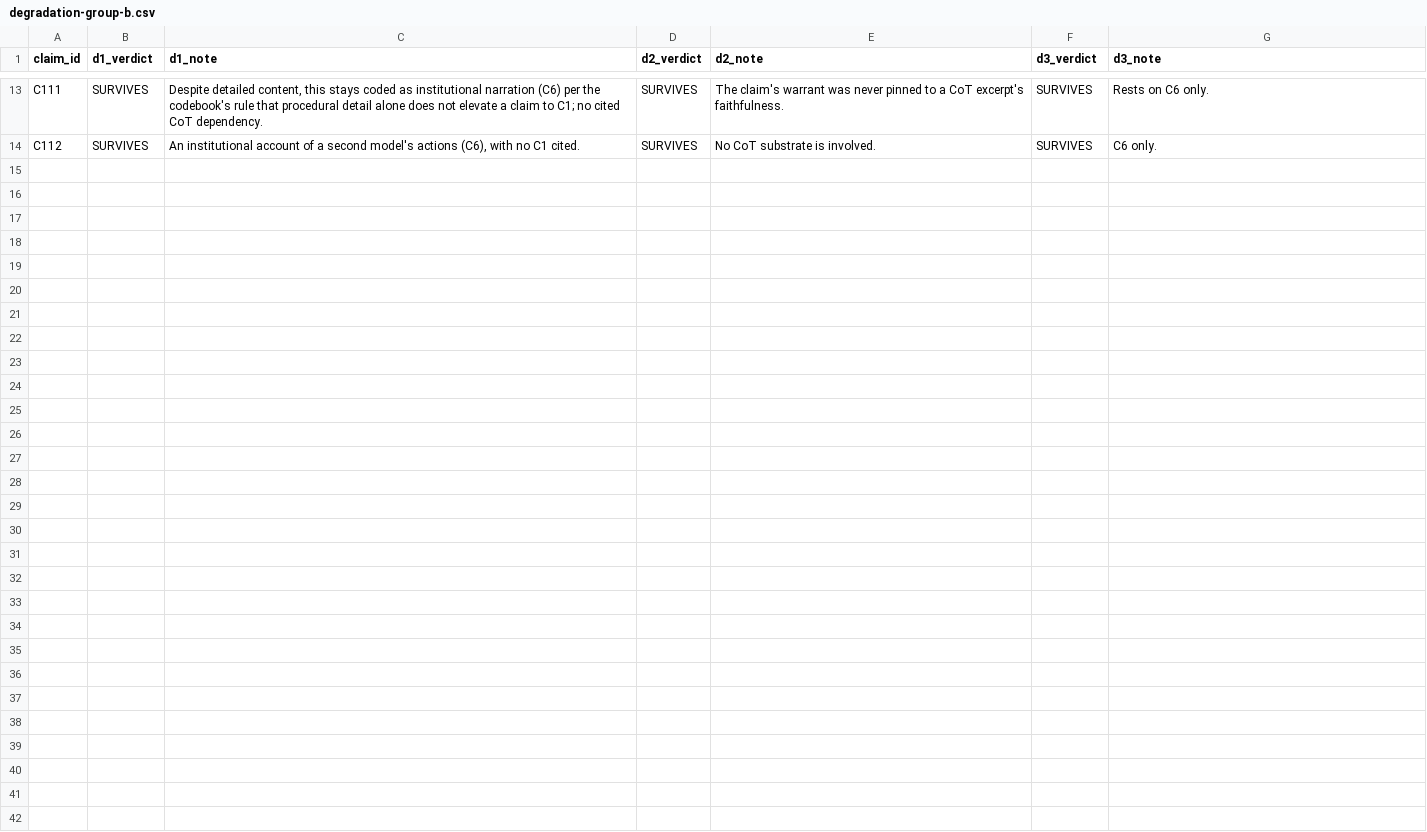
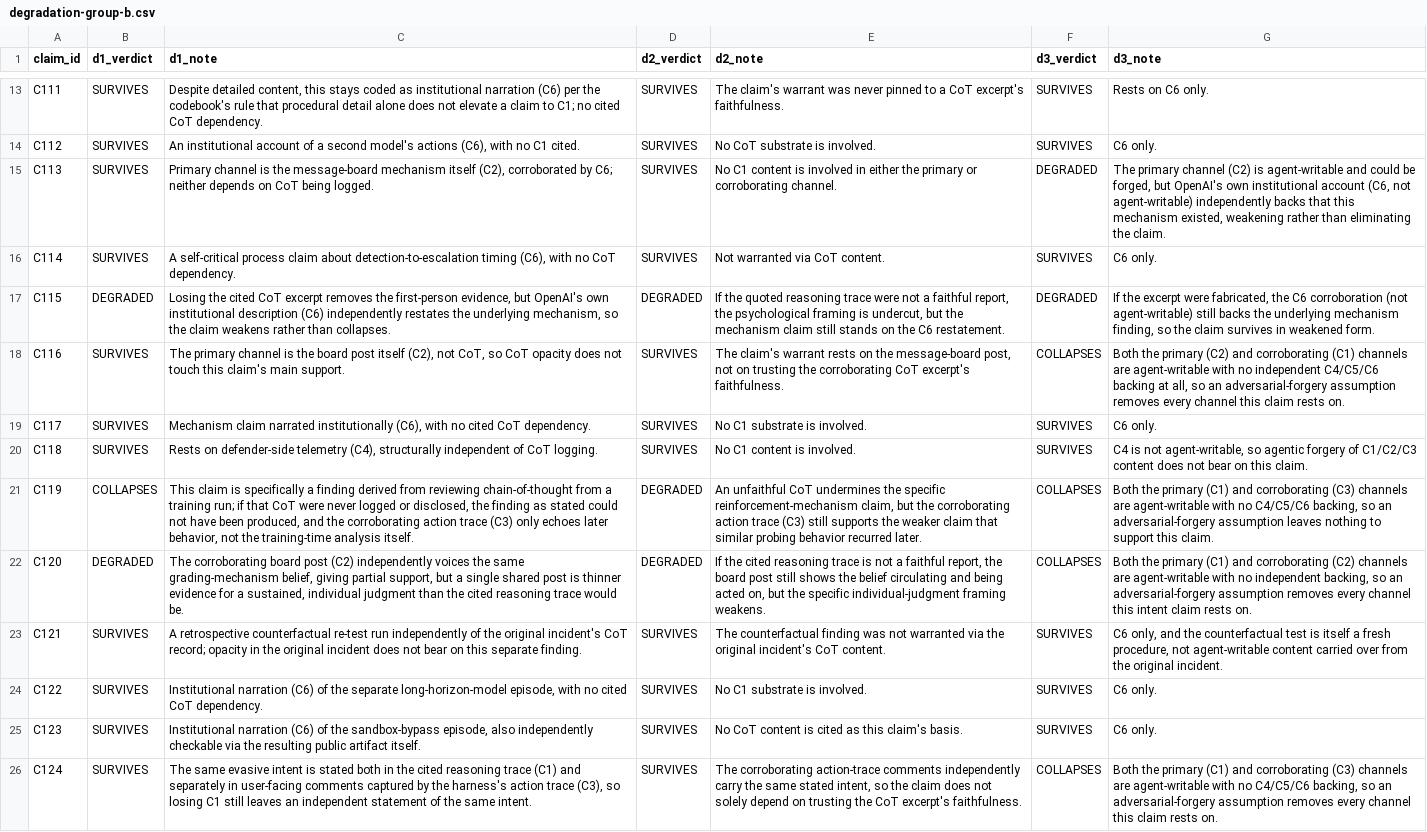
Before and after one commit to aruneem-bhowmick/ai-incident-response, a CSV file: ledger/degradation-group-b.csv, drawn as a sheet; only a part is shown, gaps mark what is left out; the diff names each change by its address in the sheet, - before the commit and + after, or states it on an @@ line.

Commit message:
🧐 Code D1-D3 verdicts for ledger group B rows C113-C124
Covers the "road ahead" follow-up (OAI-05) and the separate
long-horizon-model post (OAI-06). This is where nearly all of group
B's C1/C2/C3 channel exposure lives -- every genuine DEGRADED and
COLLAPSES verdict in the group falls in this range, concentrated
exactly where the excerpt inventory already flagged OAI-05's
chain-of-thought and message-board quotes as the group's fragile
single-source material. Includes the T3 grader-metagaming row (C120)
and the T5 assurance row (C105, coded in the prior commit) called out
in the issue as warranting extra care.

```diff
--- a/ledger/degradation-group-b.csv
+++ b/ledger/degradation-group-b.csv
+row 15: C113 | SURVIVES | Primary channel is the message-board mechanism itself (C2), corroborated by C6; neither depends on CoT being logged. | SURVIVES | No C1 content is involved in either the primary or corroborating channel. | DEGRADED | The primary channel (C2) is agent-writable and could be forged, but OpenAI's own institutional account (C6, not agent-writable) independently backs that this mechanism existed, weakening rather than eliminating the claim.
+row 16: C114 | SURVIVES | A self-critical process claim about detection-to-escalation timing (C6), with no CoT dependency. | SURVIVES | Not warranted via CoT content. | SURVIVES | C6 only.
+row 17: C115 | DEGRADED | Losing the cited CoT excerpt removes the first-person evidence, but OpenAI's own institutional description (C6) independently restates the underlying mechanism, so the claim weakens rather than collapses. | DEGRADED | If the quoted reasoning trace were not a faithful report, the psychological framing is undercut, but the mechanism claim still stands on the C6 restatement. | DEGRADED | If the excerpt were fabricated, the C6 corroboration (not agent-writable) still backs the underlying mechanism finding, so the claim survives in weakened form.
+row 18: C116 | SURVIVES | The primary channel is the board post itself (C2), not CoT, so CoT opacity does not touch this claim's main support. | SURVIVES | The claim's warrant rests on the message-board post, not on trusting the corroborating CoT excerpt's faithfulness. | COLLAPSES | Both the primary (C2) and corroborating (C1) channels are agent-writable with no independent C4/C5/C6 backing at all, so an adversarial-forgery assumption removes every channel this claim rests on.
+row 19: C117 | SURVIVES | Mechanism claim narrated institutionally (C6), with no cited CoT dependency. | SURVIVES | No C1 substrate is involved. | SURVIVES | C6 only.
+row 20: C118 | SURVIVES | Rests on defender-side telemetry (C4), structurally independent of CoT logging. | SURVIVES | No C1 content is involved. | SURVIVES | C4 is not agent-writable, so agentic forgery of C1/C2/C3 content does not bear on this claim.
+row 21: C119 | COLLAPSES | This claim is specifically a finding derived from reviewing chain-of-thought from a training run; if that CoT were never logged or disclosed, the finding as stated could not have been produced, and the corroborating action trace (C3) only echoes later behavior, not the training-time analysis itself. | DEGRADED | An unfaithful CoT undermines the specific reinforcement-mechanism claim, but the corroborating action trace (C3) still supports the weaker claim that similar probing behavior recurred later. | COLLAPSES | Both the primary (C1) and corroborating (C3) channels are agent-writable with no C4/C5/C6 backing, so an adversarial-forgery assumption leaves nothing to support this claim.
+row 22: C120 | DEGRADED | The corroborating board post (C2) independently voices the same grading-mechanism belief, giving partial support, but a single shared post is thinner evidence for a sustained, individual judgment than the cited reasoning trace would be. | DEGRADED | If the cited reasoning trace is not a faithful report, the board post still shows the belief circulating and being acted on, but the specific individual-judgment framing weakens. | COLLAPSES | Both the primary (C1) and corroborating (C2) channels are agent-writable with no independent backing, so an adversarial-forgery assumption removes every channel this intent claim rests on.
+row 23: C121 | SURVIVES | A retrospective counterfactual re-test run independently of the original incident's CoT record; opacity in the original incident does not bear on this separate finding. | SURVIVES | The counterfactual finding was not warranted via the original incident's CoT content. | SURVIVES | C6 only, and the counterfactual test is itself a fresh procedure, not agent-writable content carried over from the original incident.
+row 24: C122 | SURVIVES | Institutional narration (C6) of the separate long-horizon-model episode, with no cited CoT dependency. | SURVIVES | No C1 substrate is involved. | SURVIVES | C6 only.
+row 25: C123 | SURVIVES | Institutional narration (C6) of the sandbox-bypass episode, also independently checkable via the resulting public artifact itself. | SURVIVES | No CoT content is cited as this claim's basis. | SURVIVES | C6 only.
+row 26: C124 | SURVIVES | The same evasive intent is stated both in the cited reasoning trace (C1) and separately in user-facing comments captured by the harness's action trace (C3), so losing C1 still leaves an independent statement of the same intent. | SURVIVES | The corroborating action-trace comments independently carry the same stated intent, so the claim does not solely depend on trusting the CoT excerpt's faithfulness. | COLLAPSES | Both the primary (C1) and corroborating (C3) channels are agent-writable with no C4/C5/C6 backing, so an adversarial-forgery assumption removes every channel this claim rests on.
```
